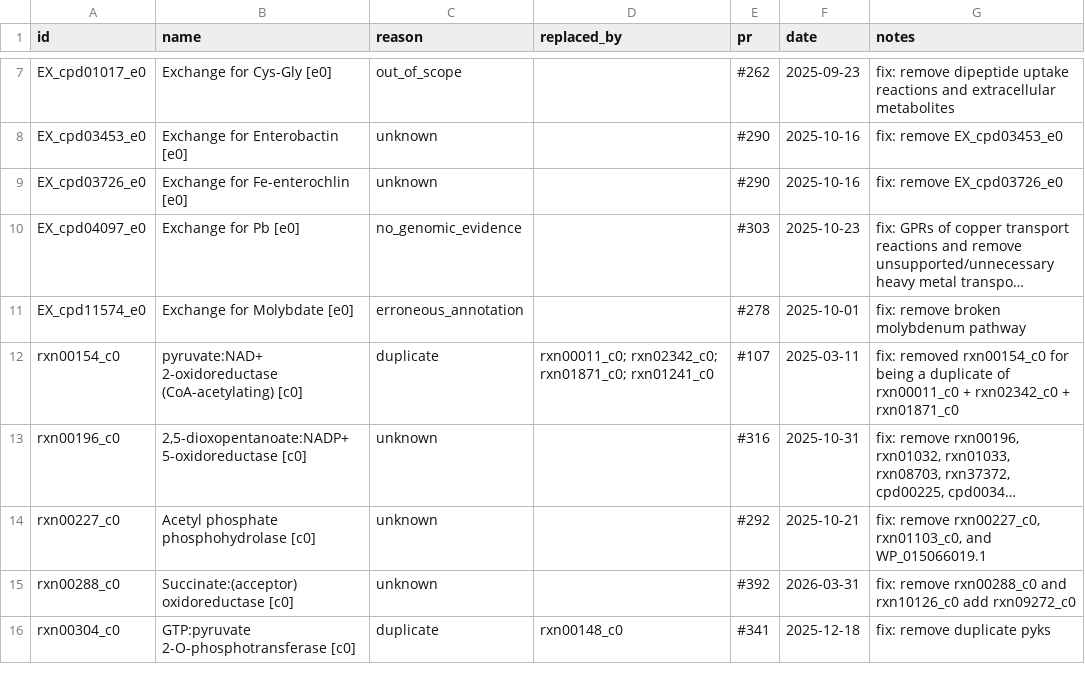
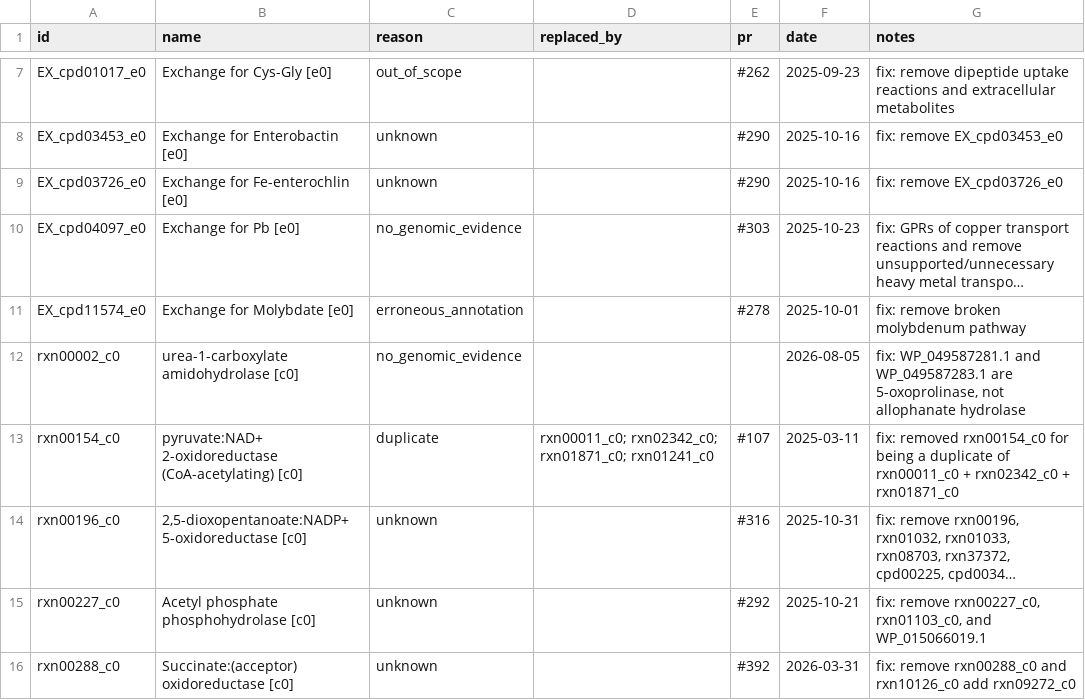
Before and after one commit to segrelab/GEM-mit1002, a TSV file: data/deprecated_identifiers/deprecated_reactions.tsv, drawn as a sheet; only a part is shown, gaps mark what is left out; the shorter side is filled out with more unchanged rows; long unchanged cells end in …; the diff names each change by its address in the sheet, - before the commit and + after, or states it on an @@ line.

Commit message:
fix: deprecate rxn00002_c0

```diff
--- a/data/deprecated_identifiers/deprecated_reactions.tsv
+++ b/data/deprecated_identifiers/deprecated_reactions.tsv
+row 12: rxn00002_c0 | urea-1-carboxylate amidohydrolase [c0] | no_genomic_evidence |  |  | 2026-08-05 | fix: WP_049587281.1 and WP_049587283.1 are 5-oxoprolinase, not allophanate hydrolase
```
Also changed, not shown: data/deprecated_identifiers/deprecated_metabolites.tsv, 1 other file.
